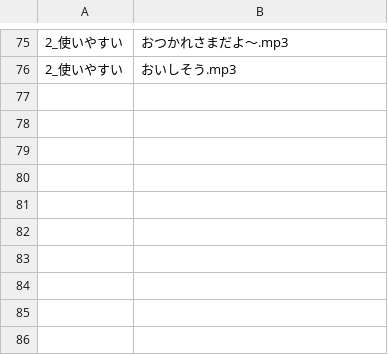
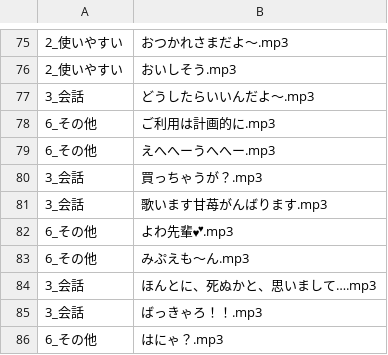
Before and after one commit to the96/lightup, a CSV file: mipu.csv, drawn as a sheet; only a part is shown, gaps mark what is left out.

Commit message:
Update mipu.csv

```diff
--- a/mipu.csv
+++ b/mipu.csv
@@ -76 +76,11 @@
 2_使いやすい,おいしそう.mp3
+3_会話,どうしたらいいんだよ～.mp3
+6_その他,ご利用は計画的に.mp3
+6_その他,えへへーうへへー.mp3
+3_会話,買っちゃうが？.mp3
+3_会話,歌います甘苺がんばります.mp3
+6_その他,よわ先輩💕.mp3
+6_その他,みぷえも～ん.mp3
+3_会話,ほんとに、死ぬかと、思いまして….mp3
+3_会話,ばっきゃろ！！.mp3
+6_その他,はにゃ？.mp3
```
